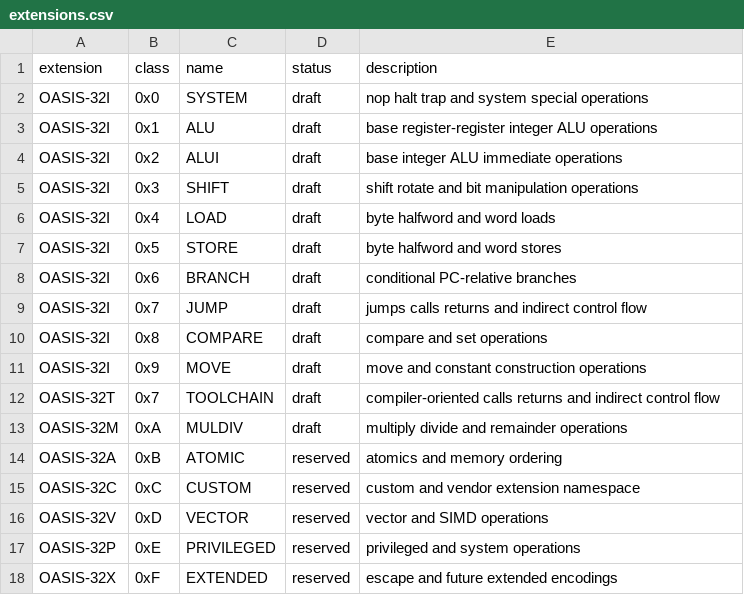
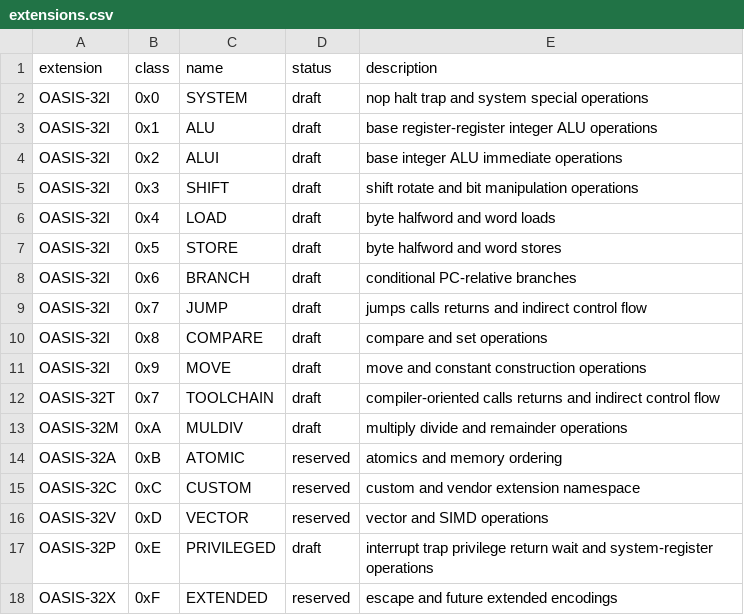
Before and after one commit to skerr92/OASIS, a CSV file: tables/oasis32/extensions.csv, drawn as a sheet.

```diff
--- a/tables/oasis32/extensions.csv
+++ b/tables/oasis32/extensions.csv
@@ -16,3 +16,3 @@ OASIS-32C,0xC,CUSTOM,reserved,custom and vendor extension namespace
 OASIS-32V,0xD,VECTOR,reserved,vector and SIMD operations
-OASIS-32P,0xE,PRIVILEGED,reserved,privileged and system operations
+OASIS-32P,0xE,PRIVILEGED,draft,interrupt trap privilege return wait and system-register operations
 OASIS-32X,0xF,EXTENDED,reserved,escape and future extended encodings
```
Also changed, not shown: tables/oasis32/opcode-map.csv, 16 other files.
